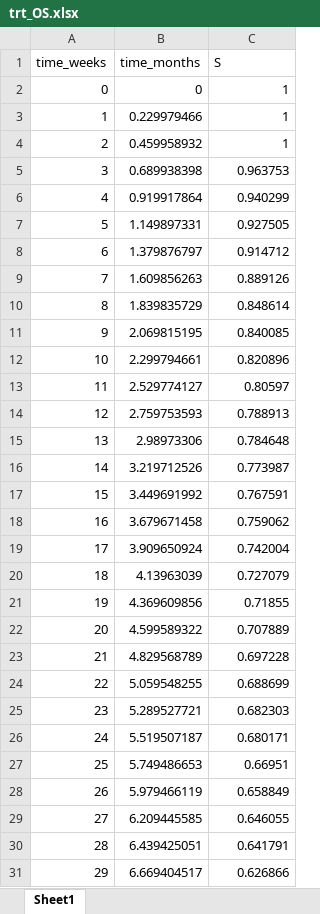
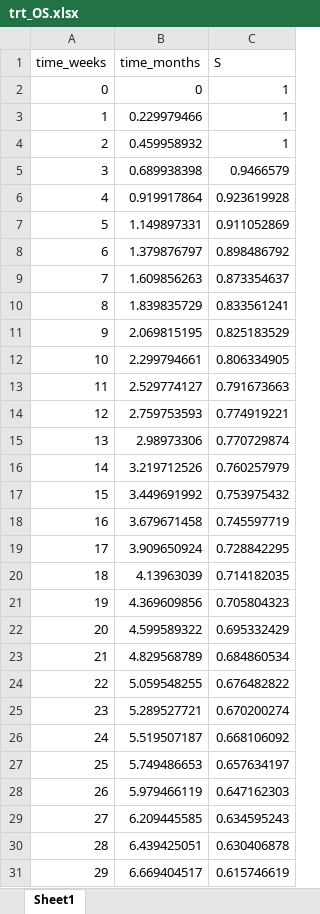
Before and after one commit to padj/R_PSM_example, an Excel workbook: data/trt_OS.xlsx, sheet Sheet1, drawn as a sheet; only a part is shown; values as stored, in another font and other column widths than the file's, no borders; the diff covers the shown part only; the diff names each change by its address in the sheet, - before the commit and + after, or states it on an @@ line.

```diff
--- a/data/trt_OS.xlsx (sheet Sheet1)
+++ b/data/trt_OS.xlsx (sheet Sheet1)
-C5 (S): 0.963753
+C5 (S): 0.9466579
-C6 (S): 0.940299
+C6 (S): 0.923619928
-C7 (S): 0.927505
+C7 (S): 0.911052869
-C8 (S): 0.914712
+C8 (S): 0.898486792
-C9 (S): 0.889126
+C9 (S): 0.873354637
-C10 (S): 0.848614
+C10 (S): 0.833561241
-C11 (S): 0.840085
+C11 (S): 0.825183529
-C12 (S): 0.820896
+C12 (S): 0.806334905
-C13 (S): 0.80597
+C13 (S): 0.791673663
-C14 (S): 0.788913
+C14 (S): 0.774919221
-C15 (S): 0.784648
+C15 (S): 0.770729874
-C16 (S): 0.773987
+C16 (S): 0.760257979
-C17 (S): 0.767591
+C17 (S): 0.753975432
-C18 (S): 0.759062
+C18 (S): 0.745597719
-C19 (S): 0.742004
+C19 (S): 0.728842295
-C20 (S): 0.727079
+C20 (S): 0.714182035
-C21 (S): 0.71855
+C21 (S): 0.705804323
-C22 (S): 0.707889
+C22 (S): 0.695332429
-C23 (S): 0.697228
+C23 (S): 0.684860534
-C24 (S): 0.688699
+C24 (S): 0.676482822
-C25 (S): 0.682303
+C25 (S): 0.670200274
-C26 (S): 0.680171
+C26 (S): 0.668106092
-C27 (S): 0.66951
+C27 (S): 0.657634197
-C28 (S): 0.658849
+C28 (S): 0.647162303
-C29 (S): 0.646055
+C29 (S): 0.634595243
-C30 (S): 0.641791
+C30 (S): 0.630406878
-C31 (S): 0.626866
+C31 (S): 0.615746619
```
Also changed, not shown: 292 edited cells elsewhere in this sheet, data/ctrl_OS.xlsx, data/data.xlsx.
